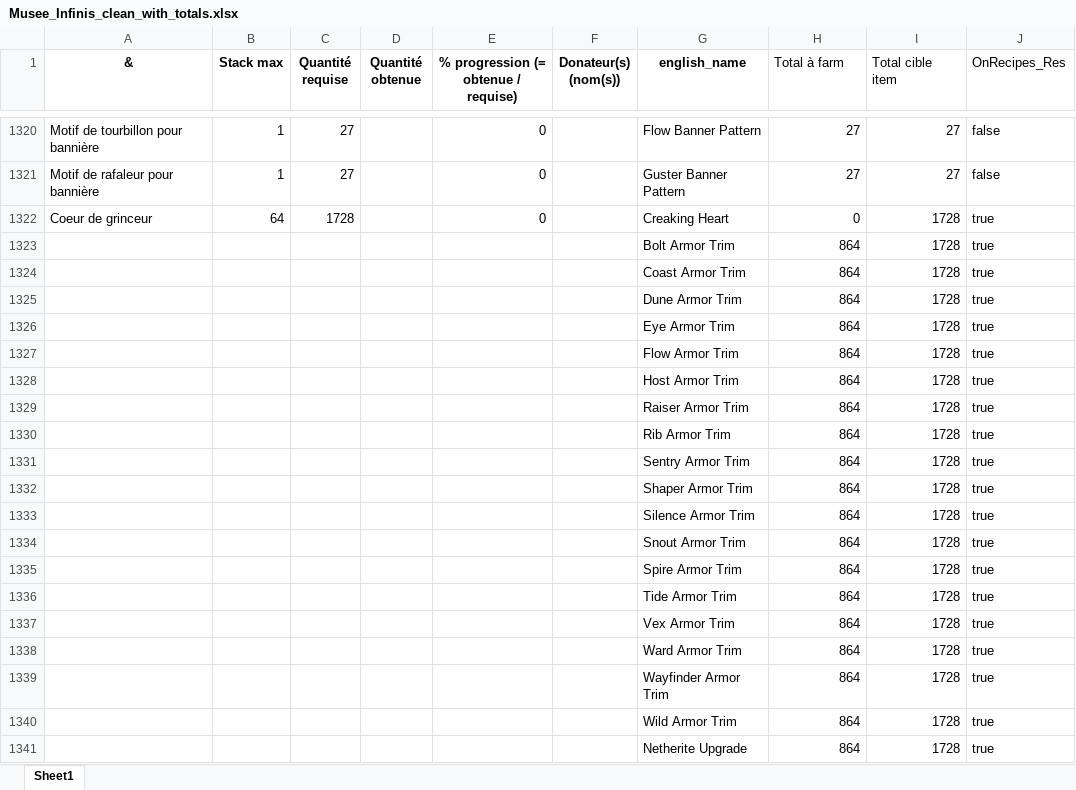
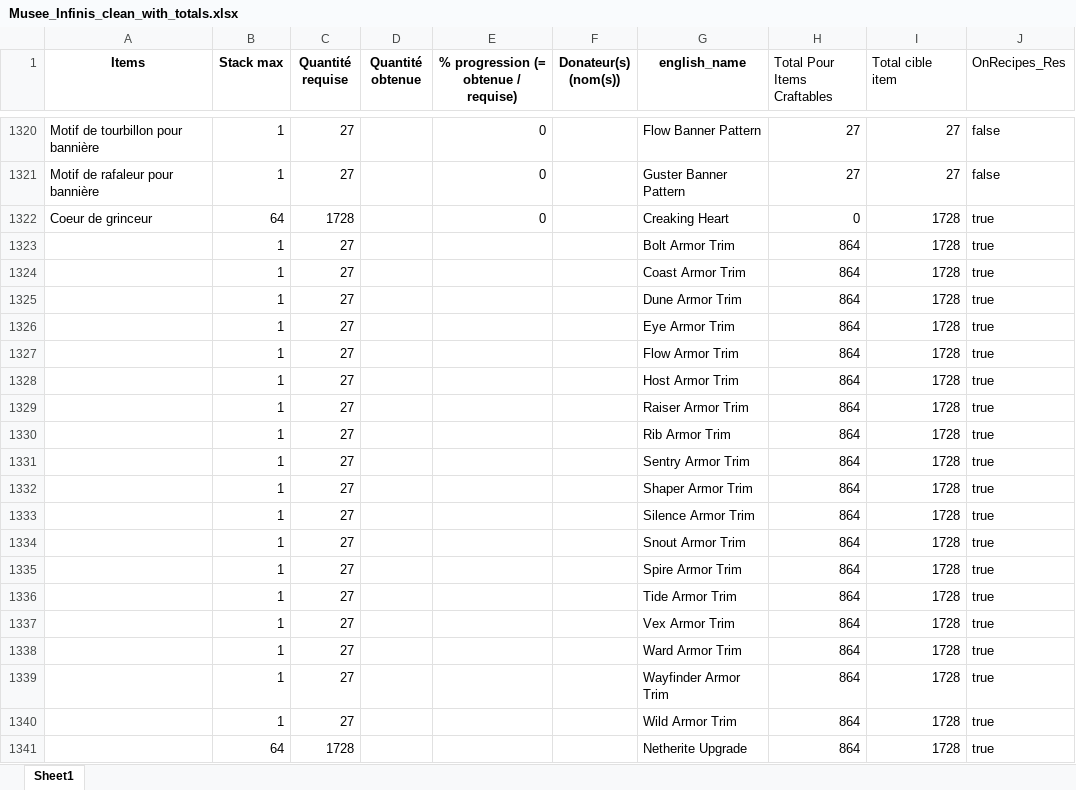
Before and after one commit to edgareem/calcul_total_items, an Excel workbook: Musee_Infinis_clean_with_totals.xlsx, sheet Sheet1, drawn as a sheet; only a part is shown, gaps mark what is left out; values as stored, in another font and other column widths than the file's, no borders; the diff names each change by its address in the sheet, - before the commit and + after, or states it on an @@ line.

```diff
--- a/Musee_Infinis_clean_with_totals.xlsx (sheet Sheet1)
+++ b/Musee_Infinis_clean_with_totals.xlsx (sheet Sheet1)
-A1: &
+A1: Items
-H1: Total à farm
+H1: Total Pour Items Craftables
-B1323:B1340 (Stack max): (empty)
+B1323:B1340 (Stack max): 1
-C1323:C1340 (Quantité requise): (empty)
+C1323:C1340 (Quantité requise): 27
-B1341 (Stack max): (empty)
+B1341 (Stack max): 64
-C1341 (Quantité requise): (empty)
+C1341 (Quantité requise): 1728
```
Also changed, not shown: Musee_Infinis_clean.xlsx, 4 other files.
